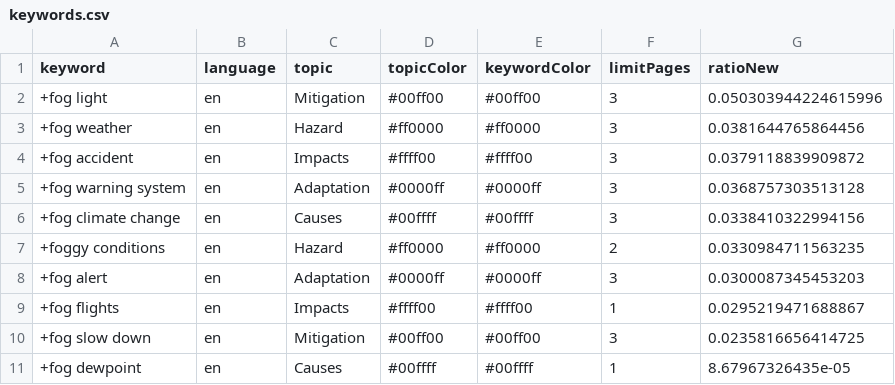
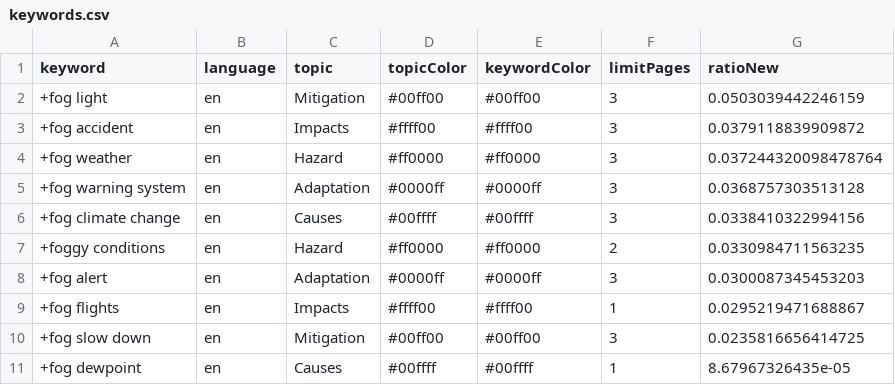
Before and after one commit to svpblank1/FogIsComing, a CSV file: keywords.csv, drawn as a sheet.

Commit message:
Commit from GitHub Actions (harvest:0.0)

```diff
--- a/keywords.csv
+++ b/keywords.csv
@@ -1,5 +1,5 @@
 keyword,language,topic,topicColor,keywordColor,limitPages,ratioNew
-+fog light,en,Mitigation,#00ff00,#00ff00,3,0.050303944224615996
-+fog weather,en,Hazard,#ff0000,#ff0000,3,0.0381644765864456
++fog light,en,Mitigation,#00ff00,#00ff00,3,0.0503039442246159
 +fog accident,en,Impacts,#ffff00,#ffff00,3,0.0379118839909872
++fog weather,en,Hazard,#ff0000,#ff0000,3,0.037244320098478764
 +fog warning system,en,Adaptation,#0000ff,#0000ff,3,0.0368757303513128
```
